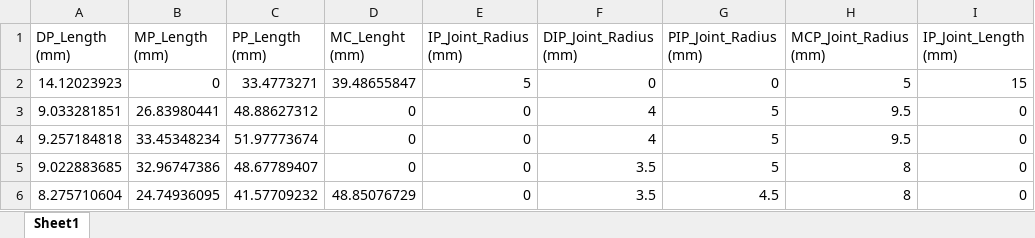
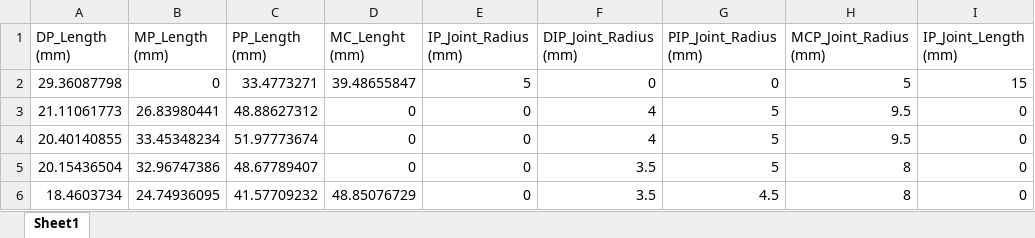
Before and after one commit to danieladejumo17/DARM, an Excel workbook: Analysis and Results/Digits Kinematics Data (mm).xlsx, sheet Sheet1, drawn as a sheet; only a part is shown; values as stored, in another font and other column widths than the file's, no borders; the diff names each change by its address in the sheet, - before the commit and + after, or states it on an @@ line.

Commit message:
Updated Digits Kinematics Length Data

```diff
--- a/Analysis and Results/Digits Kinematics Data (mm).xlsx (sheet Sheet1)
+++ b/Analysis and Results/Digits Kinematics Data (mm).xlsx (sheet Sheet1)
-A2 (DP_Length (mm)): 14.12023923
+A2 (DP_Length (mm)): 29.36087798
-A3 (DP_Length (mm)): 9.033281851
+A3 (DP_Length (mm)): 21.11061773
-A4 (DP_Length (mm)): 9.257184818
+A4 (DP_Length (mm)): 20.40140855
-A5 (DP_Length (mm)): 9.022883685
+A5 (DP_Length (mm)): 20.15436504
-A6 (DP_Length (mm)): 8.275710604
+A6 (DP_Length (mm)): 18.4603734
```
Also changed, not shown: Analysis and Results/Digits Kinematics Data.xlsx, 5 other files.
